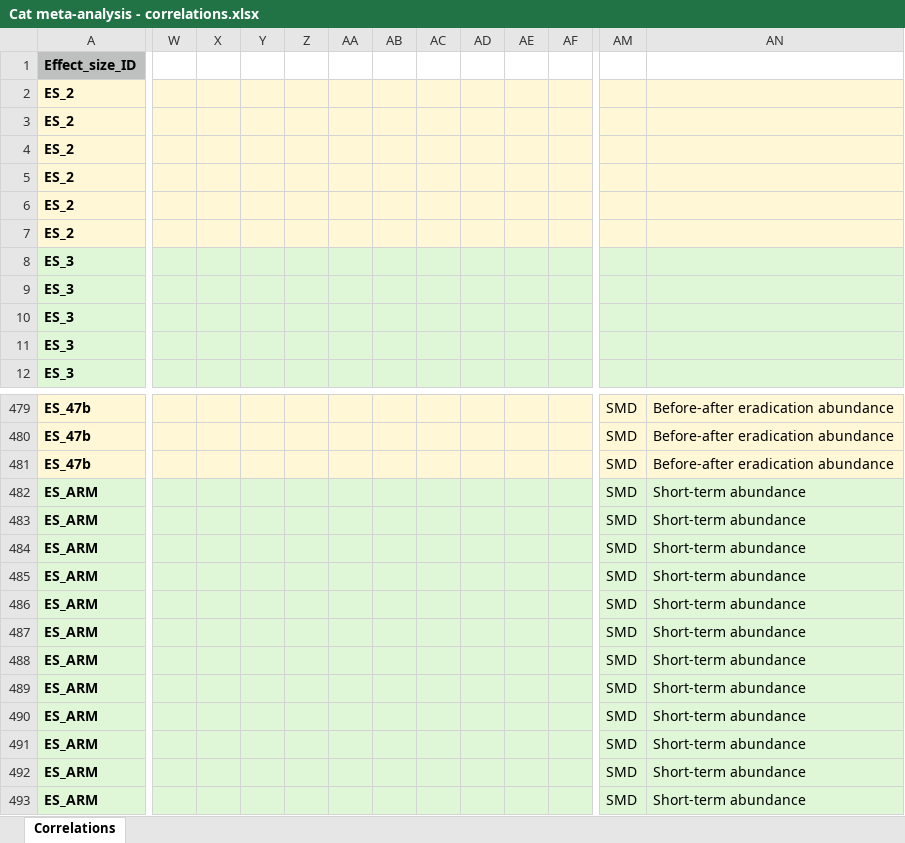
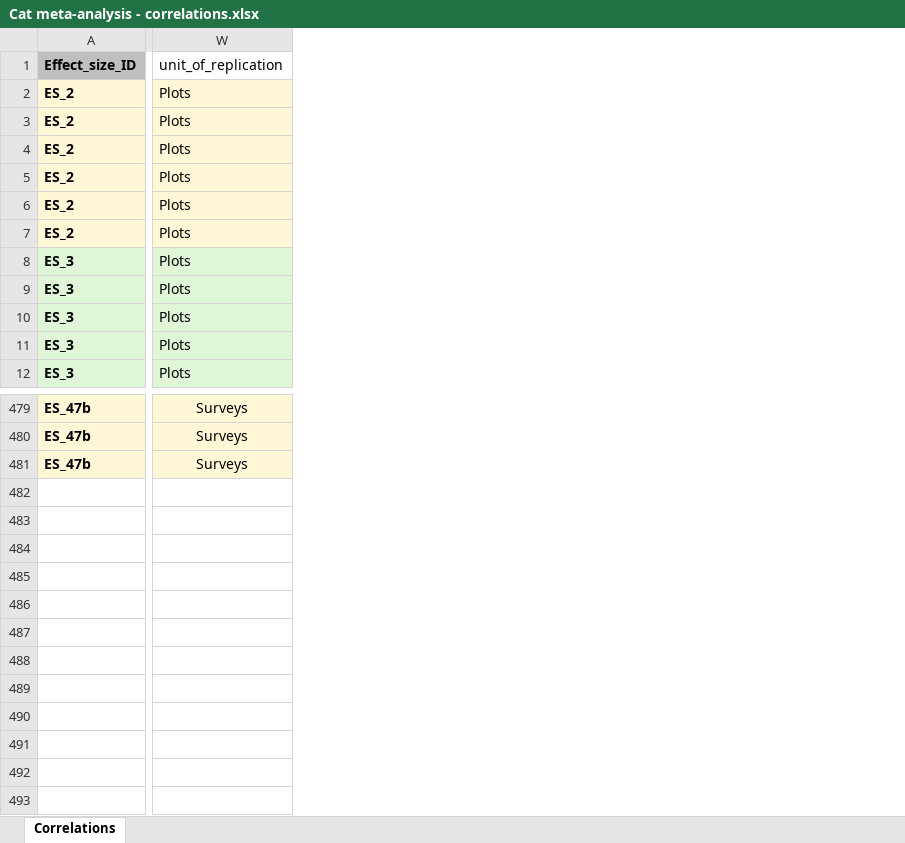
Before and after one commit to ejlundgren/cat_evidence_review, an Excel workbook: data/meta_analysis/old/Cat meta-analysis - correlations.xlsx, sheet Correlations, drawn as a sheet; only a part is shown, gaps mark what is left out; values as stored, in another font and other column widths than the file's, no borders; removed rows and columns are numbered as before the commit, all else as after; rows hold the shown columns only; the diff covers the shown part only; the diff names each change by its address in the sheet, - before the commit and + after, or states it on an @@ line.

```diff
--- a/data/meta_analysis/old/Cat meta-analysis - correlations.xlsx (sheet Correlations)
+++ b/data/meta_analysis/old/Cat meta-analysis - correlations.xlsx (sheet Correlations)
-column W, empty
-column X, empty
-column Y, empty
-column Z, empty
-column AA, empty
-column AB, empty
-column AC, empty
-column AD, empty
-column AE, empty
-column AF, empty
-column AM, rows 479-481: all SMD
-column AN, rows 479-481: all Before-after eradication abundance
+column W (unit_of_replication), rows 2-12: all Plots; rows 479-481: all Surveys
-row 482: ES_ARM |  |  |  |  |  |  |  |  |  |  | SMD | Short-term abundance
-row 483: ES_ARM |  |  |  |  |  |  |  |  |  |  | SMD | Short-term abundance
-row 484: ES_ARM |  |  |  |  |  |  |  |  |  |  | SMD | Short-term abundance
-row 485: ES_ARM |  |  |  |  |  |  |  |  |  |  | SMD | Short-term abundance
-row 486: ES_ARM |  |  |  |  |  |  |  |  |  |  | SMD | Short-term abundance
-row 487: ES_ARM |  |  |  |  |  |  |  |  |  |  | SMD | Short-term abundance
-row 488: ES_ARM |  |  |  |  |  |  |  |  |  |  | SMD | Short-term abundance
-row 489: ES_ARM |  |  |  |  |  |  |  |  |  |  | SMD | Short-term abundance
-row 490: ES_ARM |  |  |  |  |  |  |  |  |  |  | SMD | Short-term abundance
-row 491: ES_ARM |  |  |  |  |  |  |  |  |  |  | SMD | Short-term abundance
-row 492: ES_ARM |  |  |  |  |  |  |  |  |  |  | SMD | Short-term abundance
-row 493: ES_ARM |  |  |  |  |  |  |  |  |  |  | SMD | Short-term abundance
```
Also changed, not shown: 6 removed columns elsewhere in this sheet, builds/timeline/cat_extinctions_summary.xlsx, data/meta_analysis/Cat meta-analysis - SMDs.xlsx, 53 other files.
